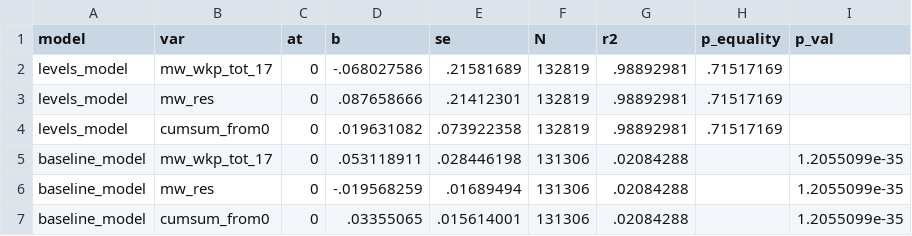
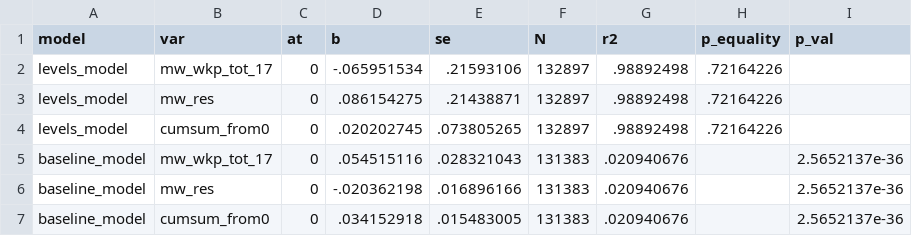
Before and after one commit to diegogentilepassaro/min_wage_rent, a CSV file: analysis/autocorrelation/output/estimates_autocorrelation.csv, drawn as a sheet.

```diff
--- a/analysis/autocorrelation/output/estimates_autocorrelation.csv
+++ b/analysis/autocorrelation/output/estimates_autocorrelation.csv
@@ -1,7 +1,7 @@
 model,var,at,b,se,N,r2,p_equality,p_val
-levels_model,mw_wkp_tot_17,0,-.068027586,.21581689,132819,.98892981,.71517169,
-levels_model,mw_res,0,.087658666,.21412301,132819,.98892981,.71517169,
-levels_model,cumsum_from0,0,.019631082,.073922358,132819,.98892981,.71517169,
-baseline_model,mw_wkp_tot_17,0,.053118911,.028446198,131306,.02084288,,1.2055099e-35
-baseline_model,mw_res,0,-.019568259,.01689494,131306,.02084288,,1.2055099e-35
-baseline_model,cumsum_from0,0,.03355065,.015614001,131306,.02084288,,1.2055099e-35
+levels_model,mw_wkp_tot_17,0,-.065951534,.21593106,132897,.98892498,.72164226,
+levels_model,mw_res,0,.086154275,.21438871,132897,.98892498,.72164226,
+levels_model,cumsum_from0,0,.020202745,.073805265,132897,.98892498,.72164226,
+baseline_model,mw_wkp_tot_17,0,.054515116,.028321043,131383,.020940676,,2.5652137e-36
+baseline_model,mw_res,0,-.020362198,.016896166,131383,.020940676,,2.5652137e-36
+baseline_model,cumsum_from0,0,.034152918,.015483005,131383,.020940676,,2.5652137e-36
```
Also changed, not shown: 2 other files.
